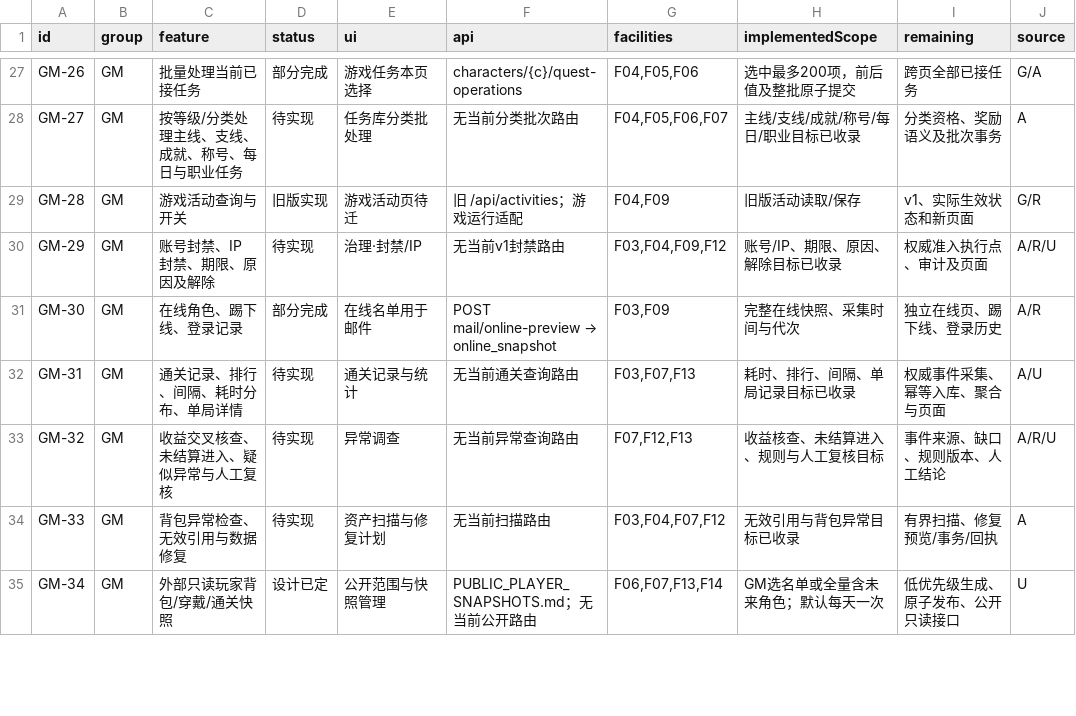
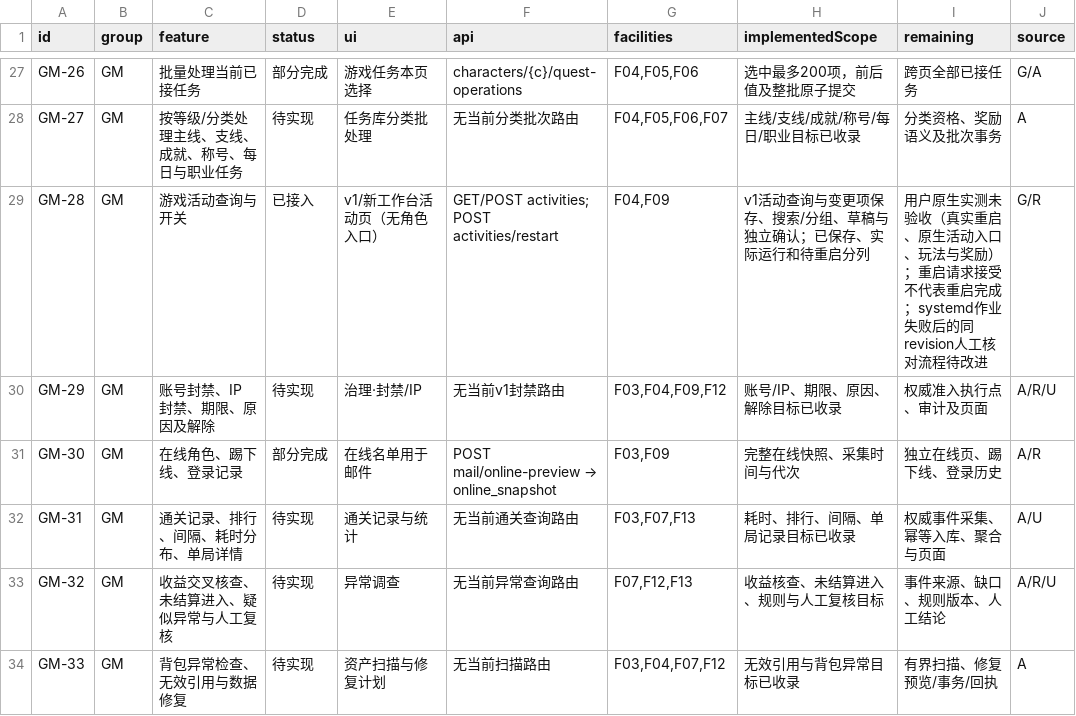
Before and after one commit to 16www/PurpleMagic, a CSV file: docs/feature-ledger.csv, drawn as a sheet; only a part is shown, gaps mark what is left out; the shorter side is filled out with more unchanged rows.

Commit message:
docs: reconcile activity feature status and restart boundaries

```diff
--- a/docs/feature-ledger.csv
+++ b/docs/feature-ledger.csv
@@ -28,3 +28,3 @@ GM-26,GM,批量处理当前已接任务,部分完成,游戏任务本页选择,ch
 GM-27,GM,按等级/分类处理主线、支线、成就、称号、每日与职业任务,待实现,任务库分类批处理,无当前分类批次路由,"F04,F05,F06,F07",主线/支线/成就/称号/每日/职业目标已收录,分类资格、奖励语义及批次事务,A
-GM-28,GM,游戏活动查询与开关,旧版实现,游戏活动页待迁,旧 /api/activities；游戏运行适配,"F04,F09",旧版活动读取/保存,v1、实际生效状态和新页面,G/R
+GM-28,GM,游戏活动查询与开关,已接入,v1/新工作台活动页（无角色入口）,GET/POST activities; POST activities/restart,"F04,F09",v1活动查询与变更项保存、搜索/分组、草稿与独立确认；已保存、实际运行和待重启分列,"用户原生实测未验收（真实重启、原生活动入口、玩法与奖励）；重启请求接受不代表重启完成；systemd作业失败后的同revision人工核对流程待改进",G/R
 GM-29,GM,账号封禁、IP 封禁、期限、原因及解除,待实现,治理·封禁/IP,无当前v1封禁路由,"F03,F04,F09,F12",账号/IP、期限、原因、解除目标已收录,权威准入执行点、审计及页面,A/R/U
```
Also changed, not shown: 5 other files.
